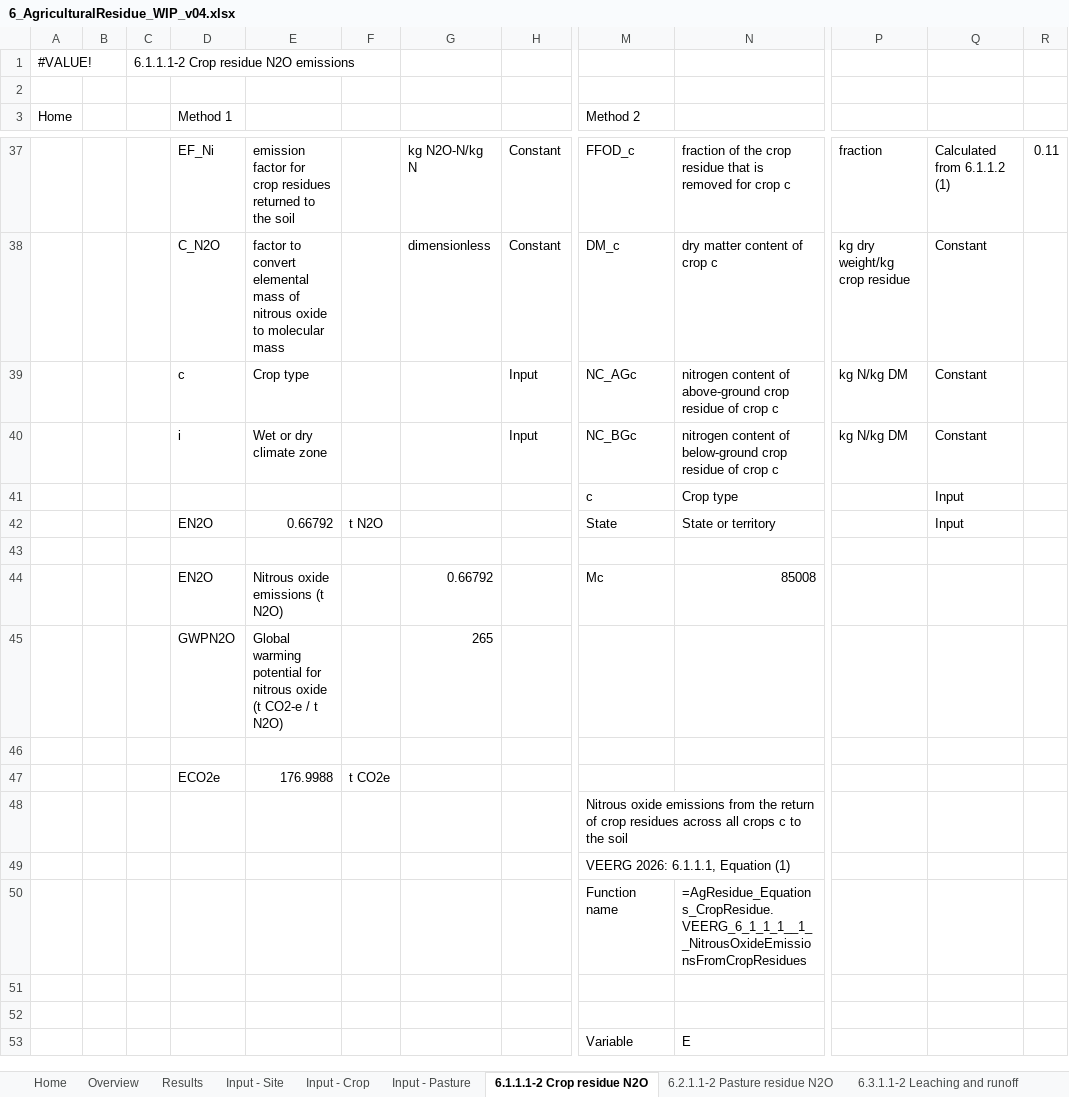
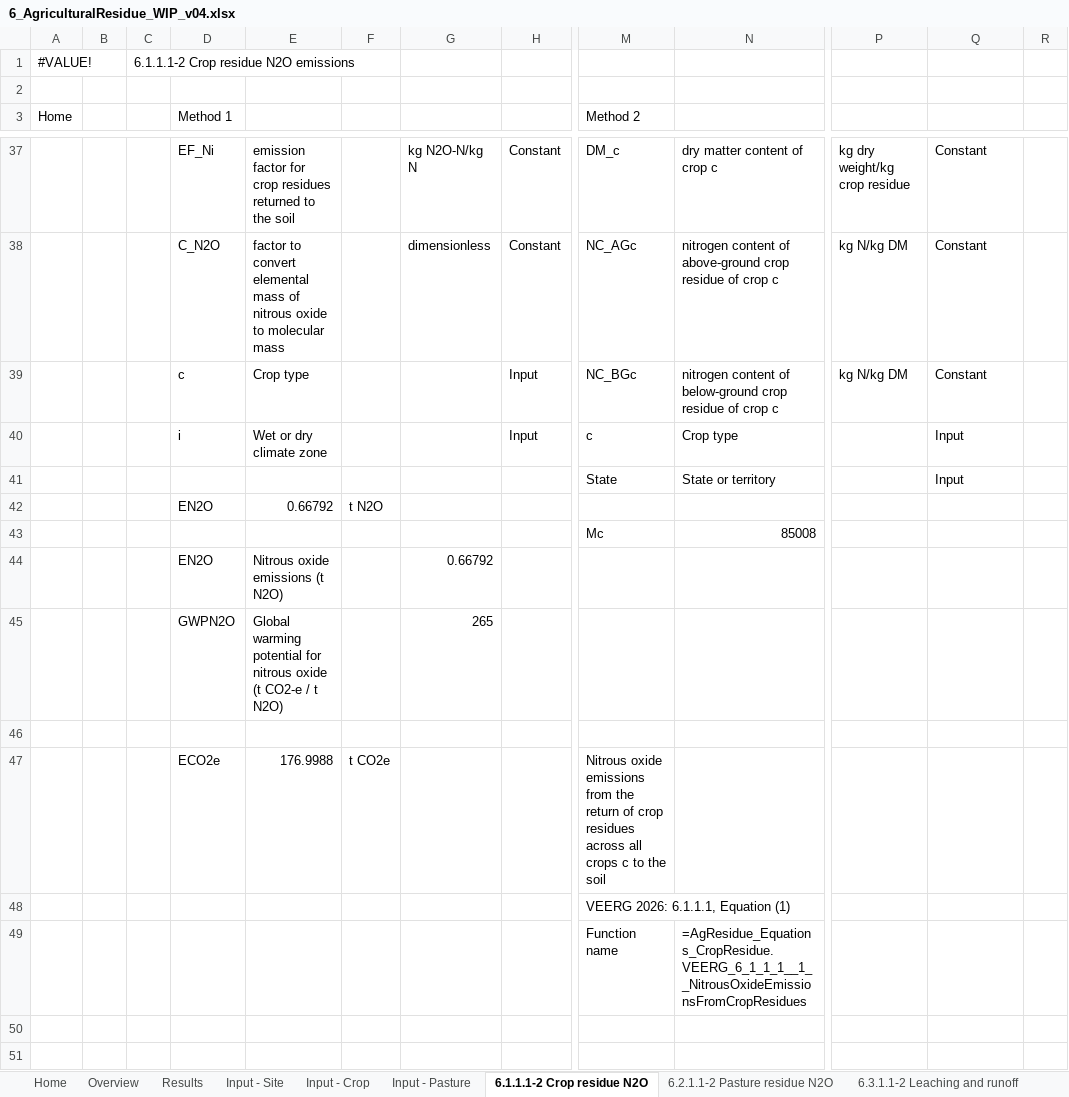
Before and after one commit to mrpaulkotz/GAF-VEERG-Functions, an Excel workbook: Excel/6_AgriculturalResidue_WIP_v04.xlsx, sheet 6.1.1.1-2 Crop residue N2O, drawn as a sheet; only a part is shown, gaps mark what is left out; the shorter side is filled out with more unchanged rows; values as stored, in another font and other column widths than the file's, no cell formats; charts and pictures not drawn; removed rows and columns are numbered as before the commit, all else as after; rows hold the shown columns only; the diff covers the shown part only; the diff names each change by its address in the sheet, - before the commit and + after, or states it on an @@ line.

```diff
--- a/Excel/6_AgriculturalResidue_WIP_v04.xlsx (sheet 6.1.1.1-2 Crop residue N2O)
+++ b/Excel/6_AgriculturalResidue_WIP_v04.xlsx (sheet 6.1.1.1-2 Crop residue N2O)
-M37 (Method 2): FFOD_c
+M37 (Method 2): DM_c
-N37: fraction of the crop residue that is removed for crop c
+N37: dry matter content of crop c
-P37: fraction
+P37: kg dry weight/kg crop residue
-Q37: Calculated from 6.1.1.2 (1)
+Q37: Constant
-R37: 0.11
+R37: (empty)
-M38 (Method 2): DM_c
+M38 (Method 2): NC_AGc
-N38: dry matter content of crop c
+N38: nitrogen content of above-ground crop residue of crop c
-P38: kg dry weight/kg crop residue
+P38: kg N/kg DM
-M39 (Method 2): NC_AGc
+M39 (Method 2): NC_BGc
-N39: …content of above-ground crop residue…
+N39: …content of below-ground crop residue…
-M40 (Method 2): NC_BGc
+M40 (Method 2): c
-N40: nitrogen content of below-ground crop residue of crop c
+N40: Crop type
-P40: kg N/kg DM
+P40: (empty)
-Q40: Constant
+Q40: Input
-row 41:  |  |  |  |  |  |  |  | c | Crop type |  | Input
-D41 (Method 1): EN2O
+D41 (Method 1): (empty)
-E41: 0.66792
+E41: (empty)
-F41: t N2O
+F41: (empty)
-row 42: (empty)
+row 42:  |  |  | EN2O | 0.66792 | t N2O
-D43 (Method 1): EN2O
+D43 (Method 1): (empty)
-E43: Nitrous oxide emissions (t N2O)
+E43: (empty)
-G43: 0.66792
+G43: (empty)
+row 44:  |  |  | EN2O | Nitrous oxide emissions (t N2O) |  | 0.66792
-M47 (Method 2): (empty)
+M47 (Method 2): Nitrous oxide emissions from the return of crop residues across all crops c to the soil
-row 48:  |  |  |  |  |  |  |  | Nitrous oxide emissions from the return of crop residues across all crops c to the soil
```
Also changed, not shown: 4 added rows, 4 removed rows and 50 edited cells elsewhere in this sheet, sheet Constants - Common, sheet Home, cell formats, formulas that keep their value, charts or pictures, 56 other files.
